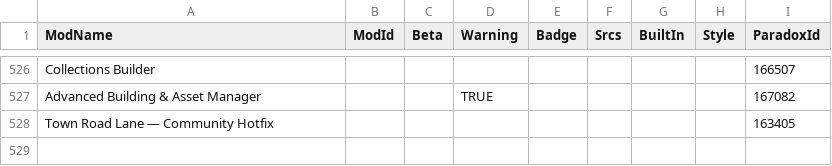
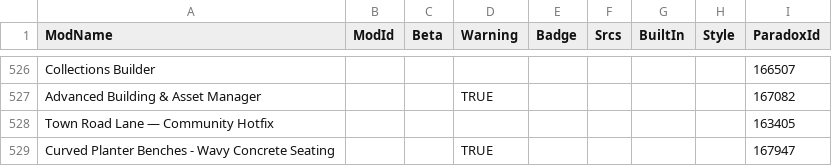
Before and after one commit to CitiesSkylinesModding/CustomizableMenuDatabase, a CSV file: ModsData.csv, drawn as a sheet; only a part is shown, gaps mark what is left out.

```diff
--- a/ModsData.csv
+++ b/ModsData.csv
@@ -528 +528,2 @@ Advanced Building & Asset Manager,,,TRUE,,,,,167082
 Town Road Lane — Community Hotfix,,,,,,,,163405
+Curved Planter Benches - Wavy Concrete Seating,,,TRUE,,,,,167947
```
